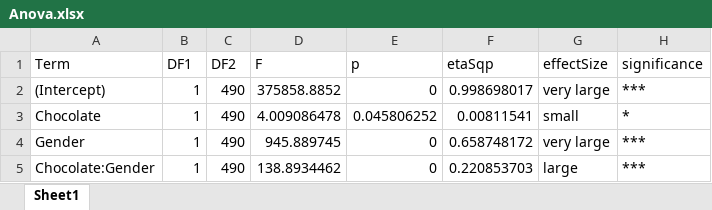
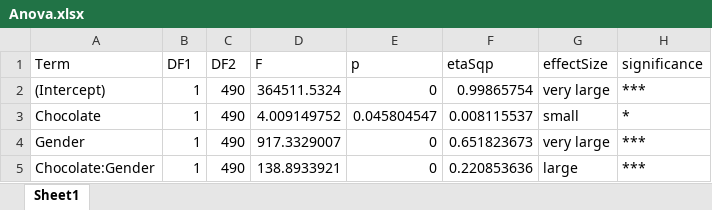
Before and after one commit to kimbostroem/kbstat, an Excel workbook: demo/Results/Distance/Anova.xlsx, sheet Sheet1, drawn as a sheet; values as stored, in another font and other column widths than the file's, no borders; the diff names each change by its address in the sheet, - before the commit and + after, or states it on an @@ line.

Commit message:
Improve Demo

```diff
--- a/demo/Results/Distance/Anova.xlsx (sheet Sheet1)
+++ b/demo/Results/Distance/Anova.xlsx (sheet Sheet1)
-D2 (F): 375858.8852
+D2 (F): 364511.5324
-F2 (etaSqp): 0.998698017
+F2 (etaSqp): 0.99865754
-D3 (F): 4.009086478
+D3 (F): 4.009149752
-E3 (p): 0.045806252
+E3 (p): 0.045804547
-F3 (etaSqp): 0.00811541
+F3 (etaSqp): 0.008115537
-D4 (F): 945.889745
+D4 (F): 917.3329007
-F4 (etaSqp): 0.658748172
+F4 (etaSqp): 0.651823673
-D5 (F): 138.8934462
+D5 (F): 138.8933921
-F5 (etaSqp): 0.220853703
+F5 (etaSqp): 0.220853636
```
Also changed, not shown: demo/Results/Distance/Posthoc.xlsx, demo/Results/Distance/Statistics.xlsx, 10 other files.
